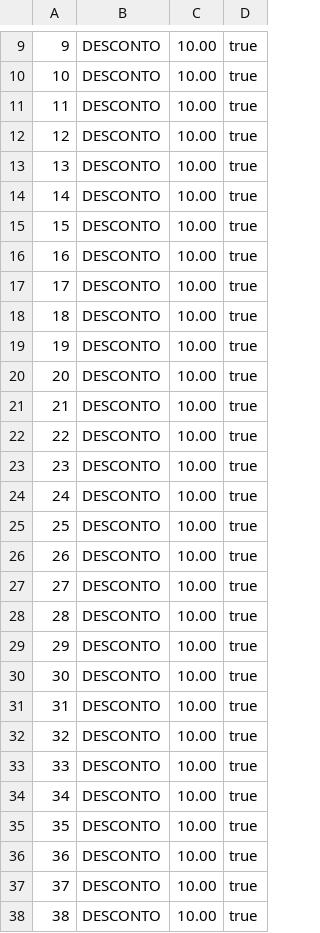
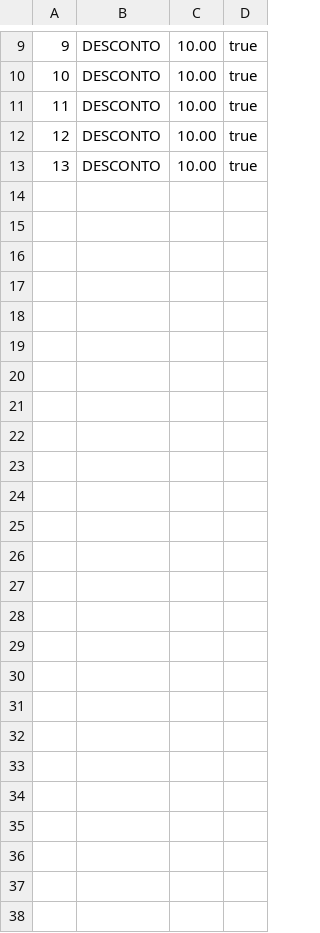
Before and after one commit to PJ-Oliveira/offer-batch, a CSV file: OfferBatch/src/main/resources/output.csv, drawn as a sheet; only a part is shown, gaps mark what is left out; the diff names each change by its address in the sheet, - before the commit and + after, or states it on an @@ line.

Commit message:
Batch: 2.0

```diff
--- a/OfferBatch/src/main/resources/output.csv
+++ b/OfferBatch/src/main/resources/output.csv
-row 14: 14 | DESCONTO | 10.00 | true
-row 15: 15 | DESCONTO | 10.00 | true
-row 16: 16 | DESCONTO | 10.00 | true
-row 17: 17 | DESCONTO | 10.00 | true
-row 18: 18 | DESCONTO | 10.00 | true
-row 19: 19 | DESCONTO | 10.00 | true
-row 20: 20 | DESCONTO | 10.00 | true
-row 21: 21 | DESCONTO | 10.00 | true
-row 22: 22 | DESCONTO | 10.00 | true
-row 23: 23 | DESCONTO | 10.00 | true
-row 24: 24 | DESCONTO | 10.00 | true
-row 25: 25 | DESCONTO | 10.00 | true
-row 26: 26 | DESCONTO | 10.00 | true
-row 27: 27 | DESCONTO | 10.00 | true
-row 28: 28 | DESCONTO | 10.00 | true
-row 29: 29 | DESCONTO | 10.00 | true
-row 30: 30 | DESCONTO | 10.00 | true
-row 31: 31 | DESCONTO | 10.00 | true
-row 32: 32 | DESCONTO | 10.00 | true
-row 33: 33 | DESCONTO | 10.00 | true
-row 34: 34 | DESCONTO | 10.00 | true
-row 35: 35 | DESCONTO | 10.00 | true
-row 36: 36 | DESCONTO | 10.00 | true
-row 37: 37 | DESCONTO | 10.00 | true
-row 38: 38 | DESCONTO | 10.00 | true
```
Also changed, not shown: 6 other files.
